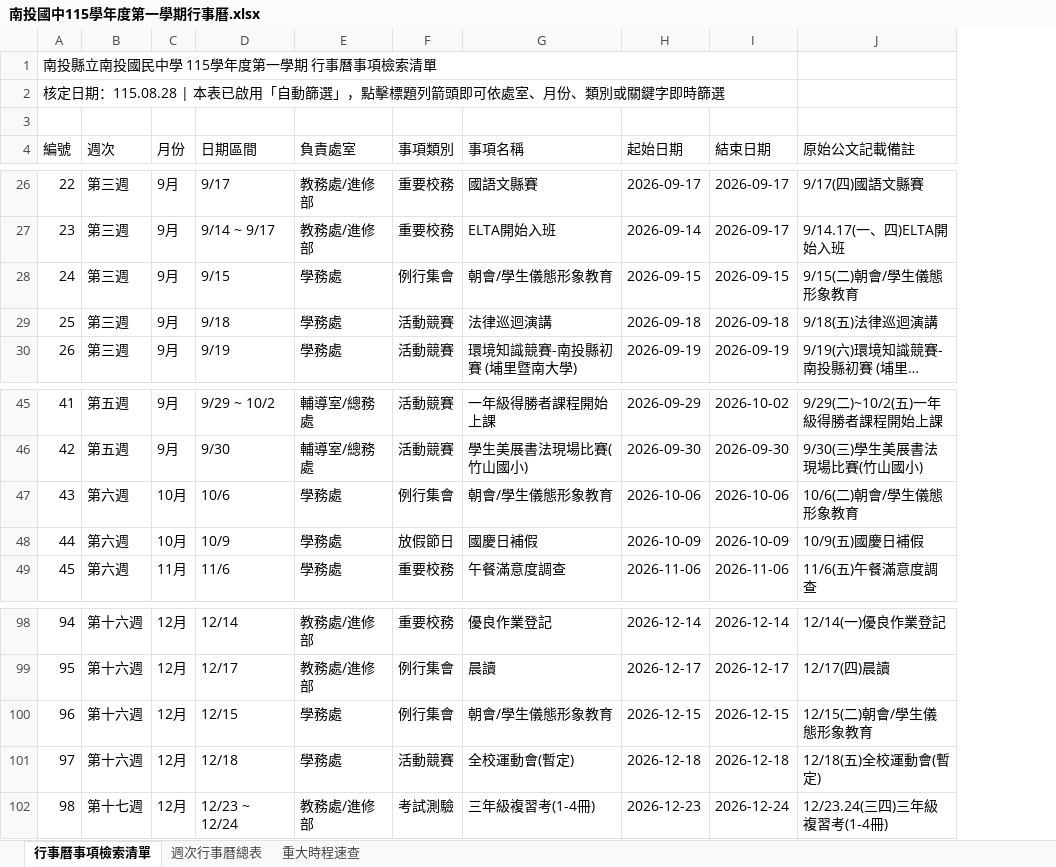
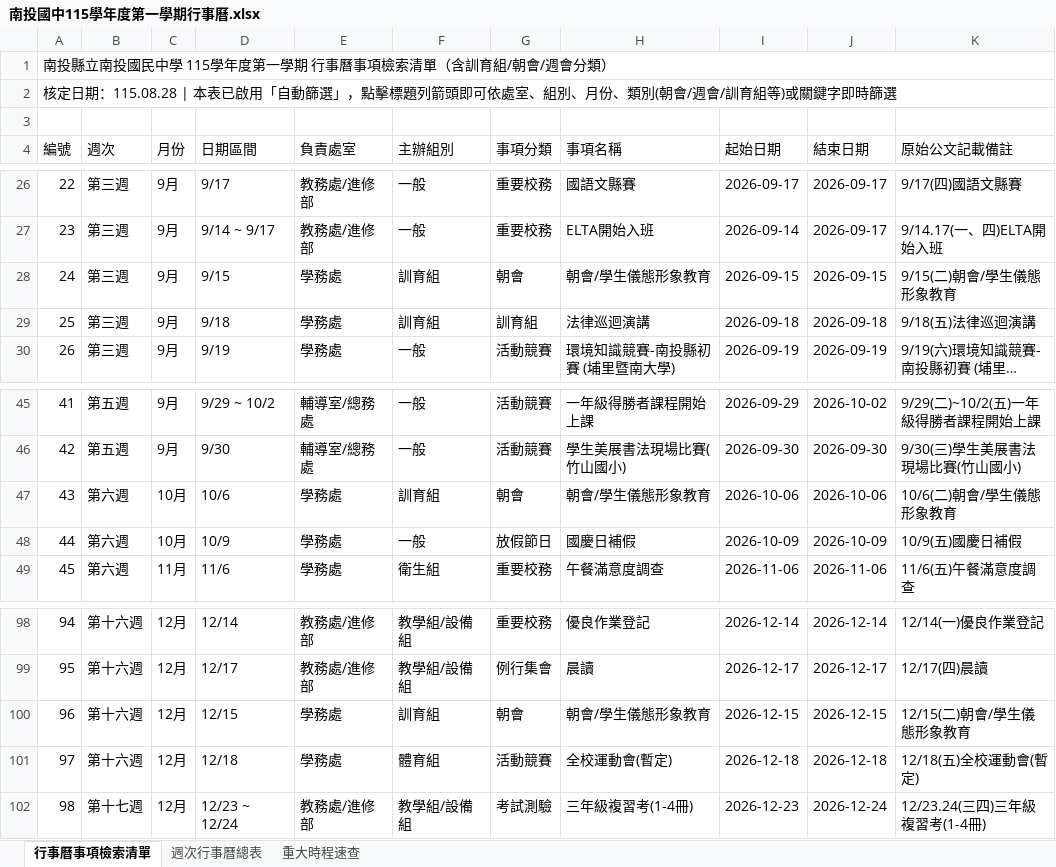
Before and after one commit to yaoshuchin/1151102-ntjh-calendar, an Excel workbook: 南投國中115學年度第一學期行事曆.xlsx, sheet 行事曆事項檢索清單, drawn as a sheet; only a part is shown, gaps mark what is left out; long unchanged cells end in …; values as stored, in another font and other column widths than the file's, no cell formats; removed rows and columns are numbered as before the commit, all else as after; the diff covers the shown part only; the diff names each change by its address in the sheet, - before the commit and + after, or states it on an @@ line.

```diff
--- a/南投國中115學年度第一學期行事曆.xlsx (sheet 行事曆事項檢索清單)
+++ b/南投國中115學年度第一學期行事曆.xlsx (sheet 行事曆事項檢索清單)
+column F (主辦組別), rows 26-30: 一般 | 一般 | 訓育組 | 訓育組 | 一般; rows 45-49: 一般 | 一般 | 訓育組 | 一般 | 衛生組; rows 98-102: 教學組/設備組 | 教學組/設備組 | 訓育組 | 體育組 | 教學組/設備組
-A1 (編號): 南投縣立南投國民中學 115學年度第一學期 行事曆事項檢索清單
+A1 (編號): 南投縣立南投國民中學 115學年度第一學期 行事曆事項檢索清單（含訓育組/朝會/週會分類）
-A1:I1 merged
+A1:K1 merged
-A2 (編號): …依處室、月份、類別或關鍵字…
+A2 (編號): …依處室、組別、月份、類別(朝會/週會/訓育組等)或關鍵字…
-A2:I2 merged
+A2:K2 merged
-G4: 事項類別
+G4: 事項分類
-G28 (事項分類): 例行集會
+G28 (事項分類): 朝會
-G29 (事項分類): 活動競賽
+G29 (事項分類): 訓育組
-G47 (事項分類): 例行集會
+G47 (事項分類): 朝會
-G100 (事項分類): 例行集會
+G100 (事項分類): 朝會
```
Also changed, not shown: 17 edited cells elsewhere in this sheet, sheet 重大時程速查, cell formats, 8 other files.
